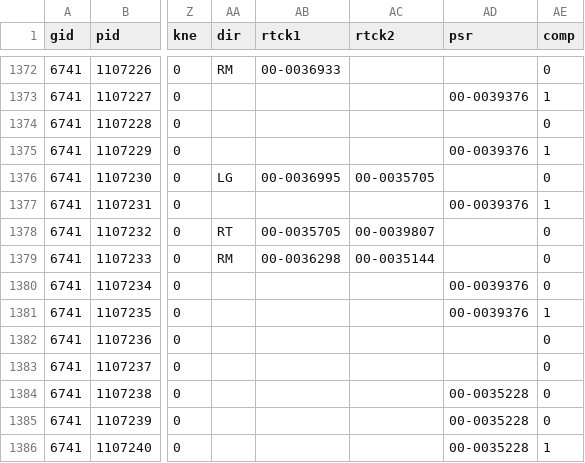
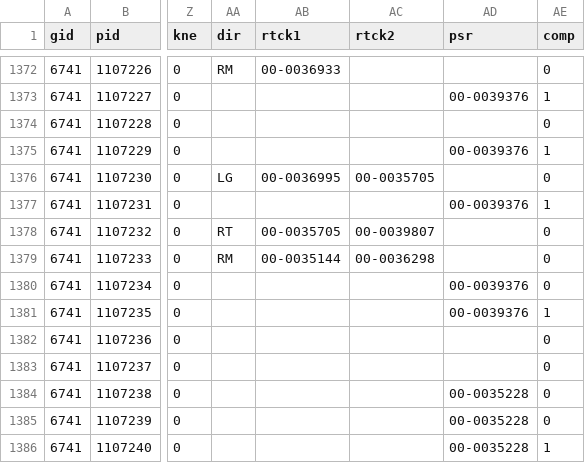
Before and after one commit to Doug-Analytics/Weekly-Shiny-App, a CSV file: FTN_plays_2025.csv, drawn as a sheet; only a part is shown, gaps mark what is left out; the diff names each change by its address in the sheet, - before the commit and + after, or states it on an @@ line.

```diff
--- a/FTN_plays_2025.csv
+++ b/FTN_plays_2025.csv
-AB1379 (rtck1): 00-0036298
+AB1379 (rtck1): 00-0035144
-AC1379 (rtck2): 00-0035144
+AC1379 (rtck2): 00-0036298
```
